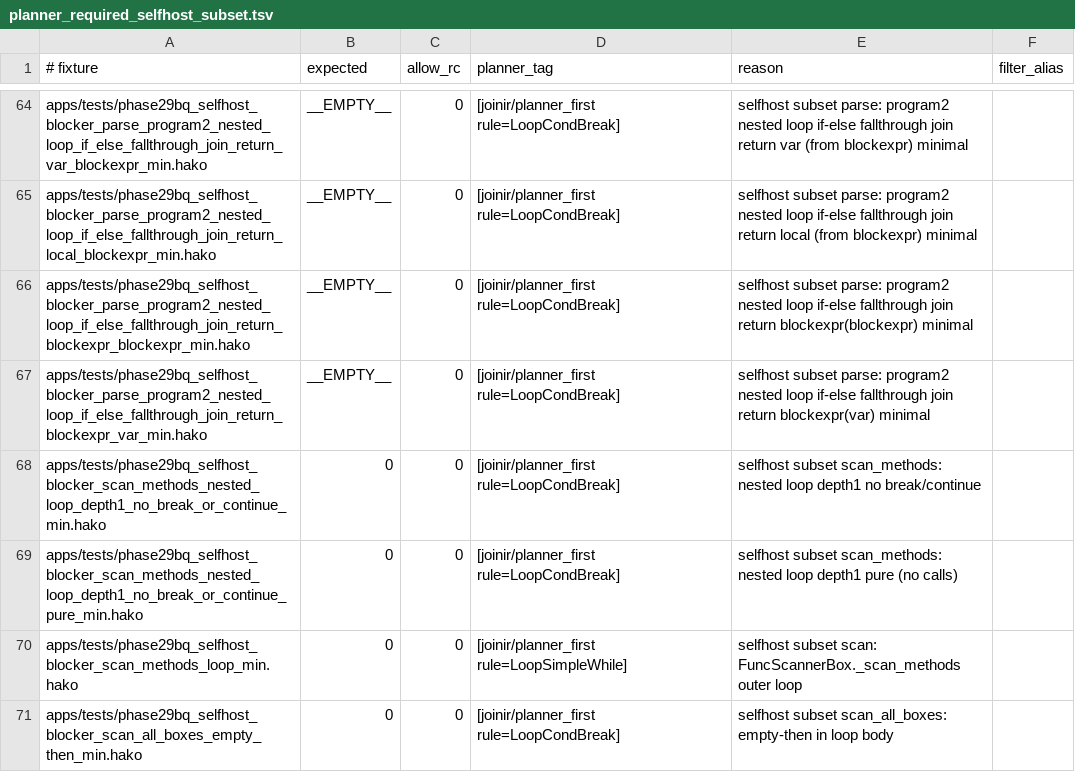
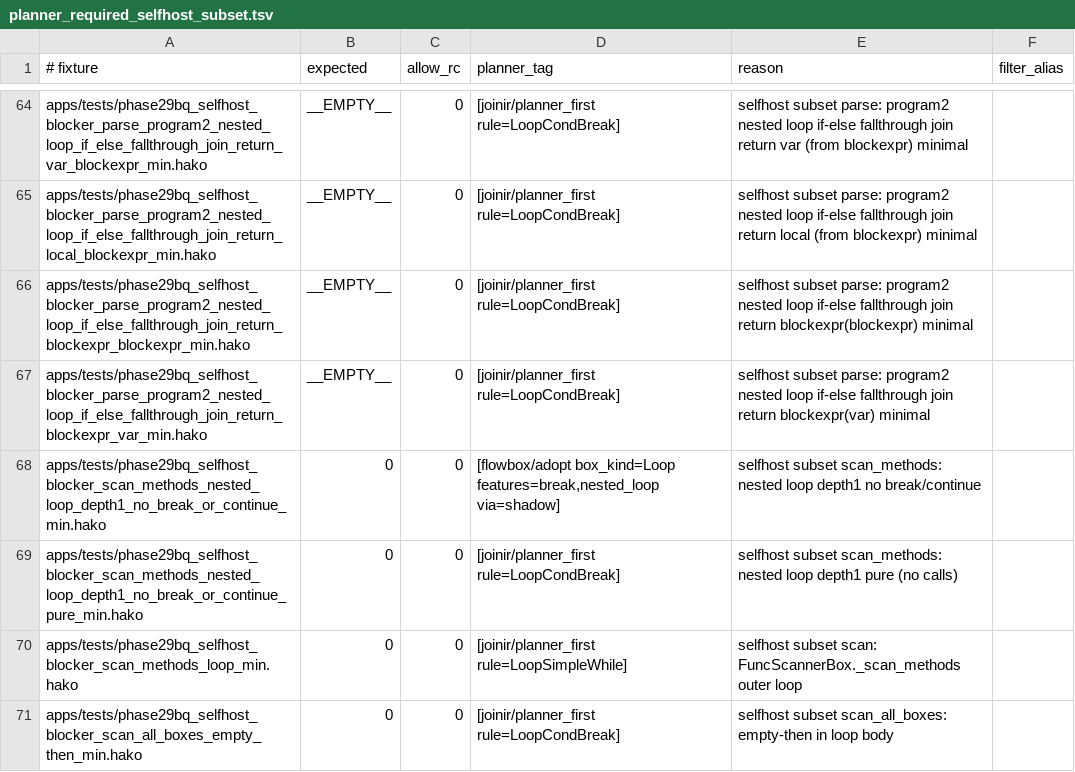
Before and after one commit to hakorune/hakorune, a TSV file: tools/smokes/v2/profiles/integration/selfhost/planner_required_selfhost_subset.tsv, drawn as a sheet; only a part is shown, gaps mark what is left out.

Commit message:
Update scan methods nested loop owner expectation

```diff
--- a/tools/smokes/v2/profiles/integration/selfhost/planner_required_selfhost_subset.tsv
+++ b/tools/smokes/v2/profiles/integration/selfhost/planner_required_selfhost_subset.tsv
@@ -67,3 +67,3 @@ apps/tests/phase29bq_selfhost_blocker_parse_program2_nested_loop_if_else_fallthr
 apps/tests/phase29bq_selfhost_blocker_parse_program2_nested_loop_if_else_fallthrough_join_return_blockexpr_var_min.hako	__EMPTY__	0	[joinir/planner_first rule=LoopCondBreak]	selfhost subset parse: program2 nested loop if-else fallthrough join return blockexpr(var) minimal
-apps/tests/phase29bq_selfhost_blocker_scan_methods_nested_loop_depth1_no_break_or_continue_min.hako	0	0	[joinir/planner_first rule=LoopCondBreak]	selfhost subset scan_methods: nested loop depth1 no break/continue
+apps/tests/phase29bq_selfhost_blocker_scan_methods_nested_loop_depth1_no_break_or_continue_min.hako	0	0	[flowbox/adopt box_kind=Loop features=break,nested_loop via=shadow]	selfhost subset scan_methods: nested loop depth1 no break/continue
 apps/tests/phase29bq_selfhost_blocker_scan_methods_nested_loop_depth1_no_break_or_continue_pure_min.hako	0	0	[joinir/planner_first rule=LoopCondBreak]	selfhost subset scan_methods: nested loop depth1 pure (no calls)
```
Also changed, not shown: tools/smokes/v2/profiles/integration/joinir/phase29bq_fast_gate_cases.tsv, 3 other files.
